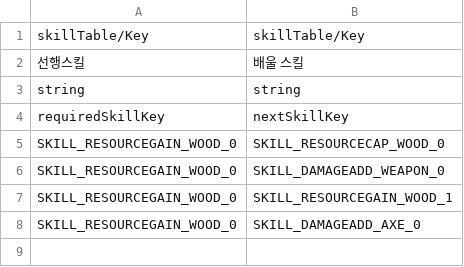
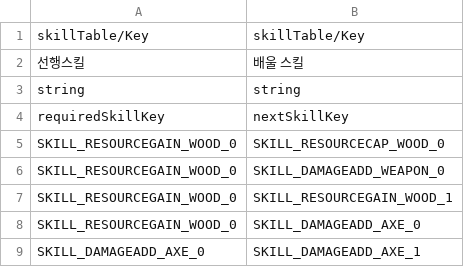
Before and after one commit to illwsion/MergeIsland, a CSV file: Assets/Resources/SkillRequireTable.csv, drawn as a sheet.

```diff
--- a/Assets/Resources/SkillRequireTable.csv
+++ b/Assets/Resources/SkillRequireTable.csv
@@ -8 +8,2 @@ SKILL_RESOURCEGAIN_WOOD_0,SKILL_RESOURCEGAIN_WOOD_1
 SKILL_RESOURCEGAIN_WOOD_0,SKILL_DAMAGEADD_AXE_0
+SKILL_DAMAGEADD_AXE_0,SKILL_DAMAGEADD_AXE_1
```
Also changed, not shown: Assets/Resources/SkillTable.csv, 8 other files.
